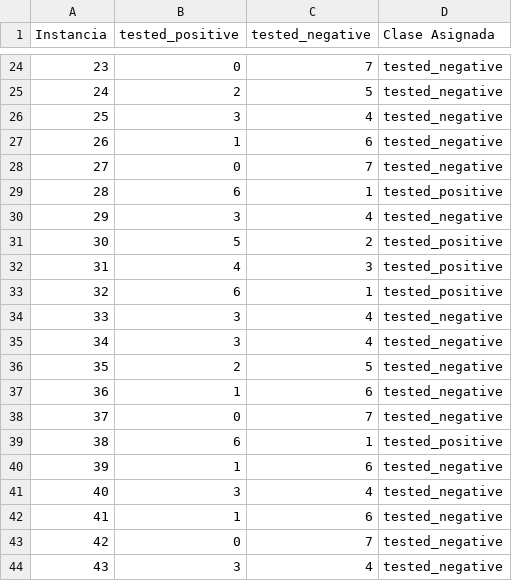
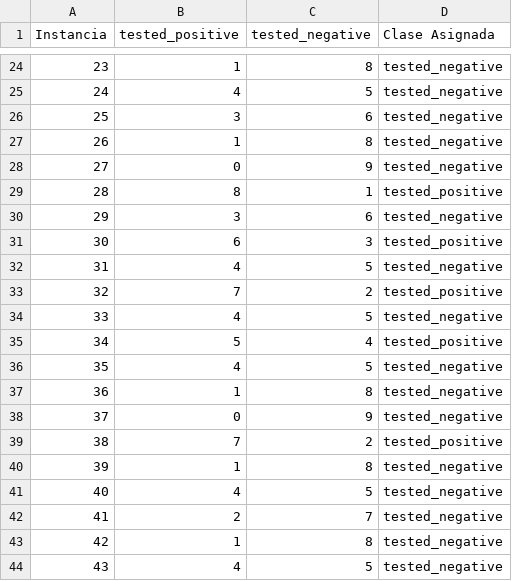
Before and after one commit to CesarGMtz/KNN_Classifier, a CSV file: Datos/ResultadosNormalizados.csv, drawn as a sheet; only a part is shown, gaps mark what is left out; the diff covers the shown part only.

```diff
--- a/Datos/ResultadosNormalizados.csv
+++ b/Datos/ResultadosNormalizados.csv
@@ -24,21 +24,21 @@ Instancia,tested_positive,tested_negative,Clase Asignada
-23,0,7,tested_negative
-24,2,5,tested_negative
-25,3,4,tested_negative
-26,1,6,tested_negative
-27,0,7,tested_negative
-28,6,1,tested_positive
-29,3,4,tested_negative
-30,5,2,tested_positive
-31,4,3,tested_positive
-32,6,1,tested_positive
-33,3,4,tested_negative
-34,3,4,tested_negative
-35,2,5,tested_negative
-36,1,6,tested_negative
-37,0,7,tested_negative
-38,6,1,tested_positive
-39,1,6,tested_negative
-40,3,4,tested_negative
-41,1,6,tested_negative
-42,0,7,tested_negative
-43,3,4,tested_negative
+23,1,8,tested_negative
+24,4,5,tested_negative
+25,3,6,tested_negative
+26,1,8,tested_negative
+27,0,9,tested_negative
+28,8,1,tested_positive
+29,3,6,tested_negative
+30,6,3,tested_positive
+31,4,5,tested_negative
+32,7,2,tested_positive
+33,4,5,tested_negative
+34,5,4,tested_positive
+35,4,5,tested_negative
+36,1,8,tested_negative
+37,0,9,tested_negative
+38,7,2,tested_positive
+39,1,8,tested_negative
+40,4,5,tested_negative
+41,2,7,tested_negative
+42,1,8,tested_negative
+43,4,5,tested_negative
```
Also changed, not shown: 112 edited cells elsewhere in this file, Datos/Resultados.csv, 3 other files.
